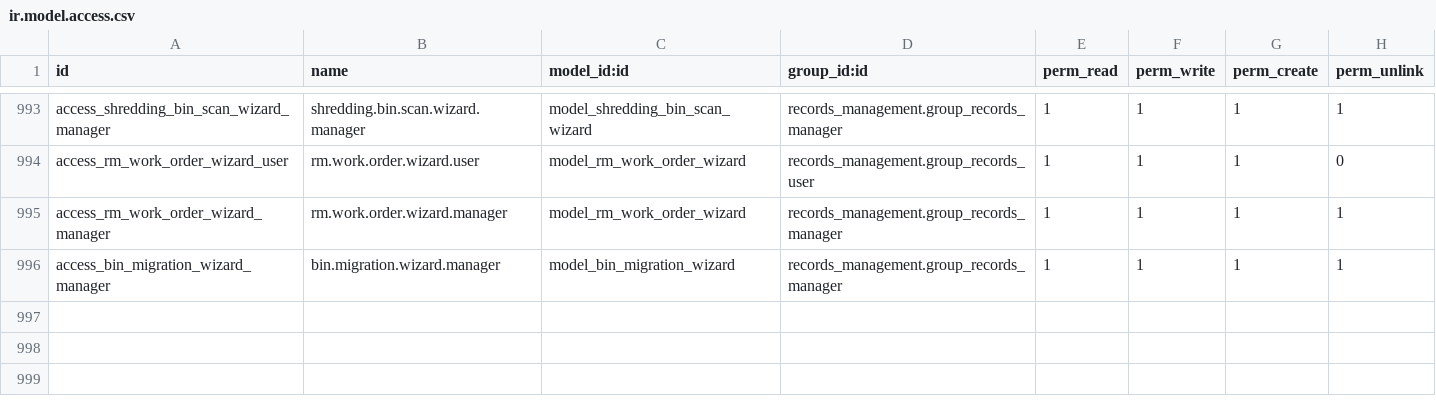
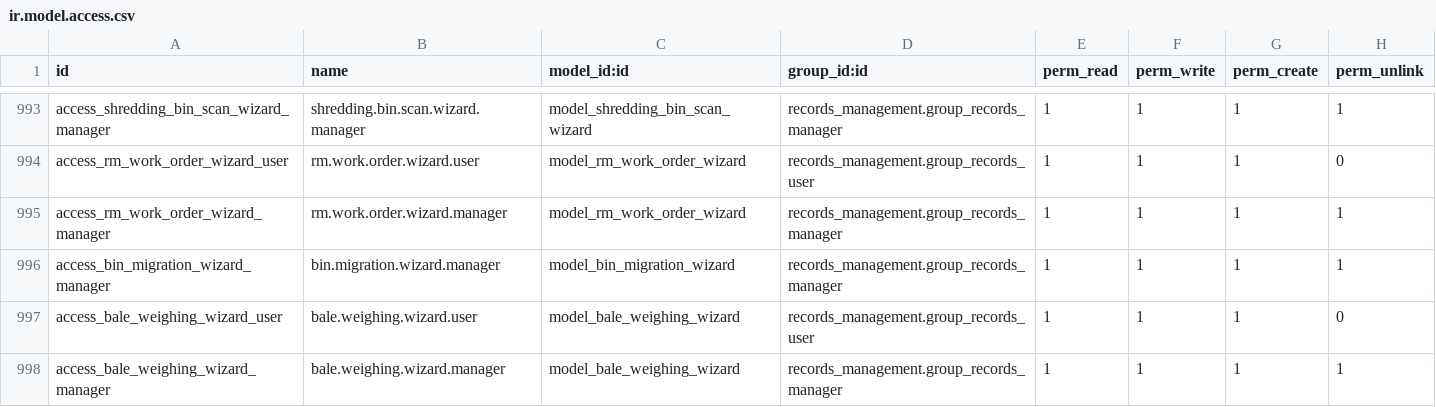
Before and after one commit to John75SunCity/ssh-git-github.com-odoo-odoo.git-18.0, a CSV file: records_management/security/ir.model.access.csv, drawn as a sheet; only a part is shown, gaps mark what is left out; the diff names each change by its address in the sheet, - before the commit and + after, or states it on an @@ line.

Commit message:
feat: Enhance Load Manifest Report and Bale Weighing Wizard
- Updated the Load Manifest report template to include detailed bale information, signatures, and a weight summary.
- Added new Bale Weighing Wizard for technicians to streamline the weighing and categorization of bales.
- Implemented access rights for the Bale Weighing Wizard for users and managers.
- Introduced a new Bale Tag report for printing receipts to attach to bales.
- Enhanced the user interface in the Load Management views to display load progress and allow quick bale entry.
- Added signature fields for technicians in the Bale Weighing Wizard and ensured proper validation for weight and signatures.

```diff
--- a/records_management/security/ir.model.access.csv
+++ b/records_management/security/ir.model.access.csv
+row 997: access_bale_weighing_wizard_user | bale.weighing.wizard.user | model_bale_weighing_wizard | records_management.group_records_user | 1 | 1 | 1 | 0
+row 998: access_bale_weighing_wizard_manager | bale.weighing.wizard.manager | model_bale_weighing_wizard | records_management.group_records_manager | 1 | 1 | 1 | 1
```
Also changed, not shown: 10 other files.
